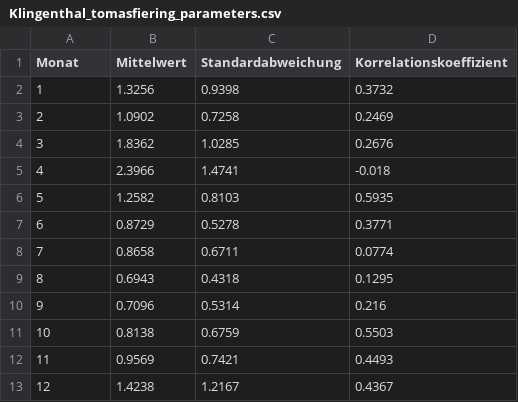
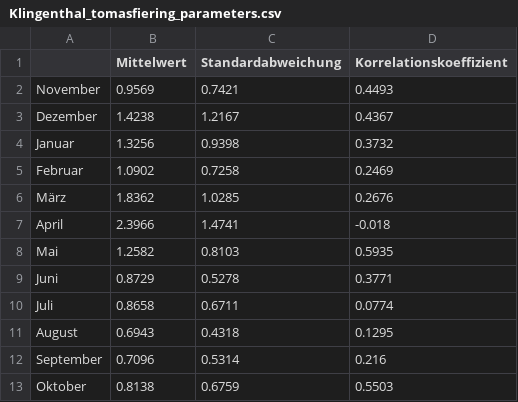
Before and after one commit to lenamueller/StochastischeSpeicherbemessung, a CSV file: data/Klingenthal_tomasfiering_parameters.csv, drawn as a sheet.

```diff
--- a/data/Klingenthal_tomasfiering_parameters.csv
+++ b/data/Klingenthal_tomasfiering_parameters.csv
@@ -1,13 +1,13 @@
-Monat,Mittelwert,Standardabweichung,Korrelationskoeffizient
-1,1.3256,0.9398,0.3732
-2,1.0902,0.7258,0.2469
-3,1.8362,1.0285,0.2676
-4,2.3966,1.4741,-0.018
-5,1.2582,0.8103,0.5935
-6,0.8729,0.5278,0.3771
-7,0.8658,0.6711,0.0774
-8,0.6943,0.4318,0.1295
-9,0.7096,0.5314,0.216
-10,0.8138,0.6759,0.5503
-11,0.9569,0.7421,0.4493
-12,1.4238,1.2167,0.4367
+,Mittelwert,Standardabweichung,Korrelationskoeffizient
+November,0.9569,0.7421,0.4493
+Dezember,1.4238,1.2167,0.4367
+Januar,1.3256,0.9398,0.3732
+Februar,1.0902,0.7258,0.2469
+März,1.8362,1.0285,0.2676
+April,2.3966,1.4741,-0.018
+Mai,1.2582,0.8103,0.5935
+Juni,0.8729,0.5278,0.3771
+Juli,0.8658,0.6711,0.0774
+August,0.6943,0.4318,0.1295
+September,0.7096,0.5314,0.216
+Oktober,0.8138,0.6759,0.5503
```
Also changed, not shown: 5 other files.
